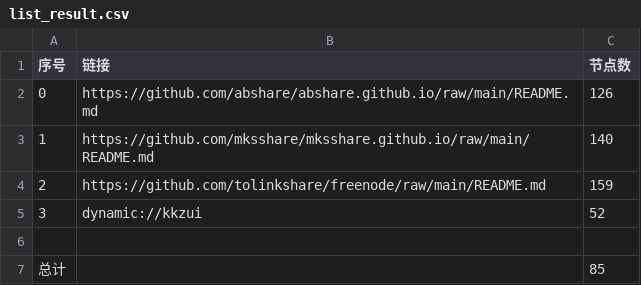
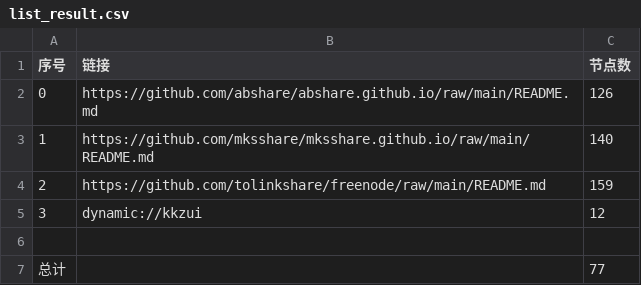
Before and after one commit to obscure1990/v2sub, a CSV file: list_result.csv, drawn as a sheet.

```diff
--- a/list_result.csv
+++ b/list_result.csv
@@ -4,4 +4,4 @@
 2,https://github.com/tolinkshare/freenode/raw/main/README.md,159
-3,dynamic://kkzui,52
+3,dynamic://kkzui,12
 
-总计,,85
+总计,,77
```
Also changed, not shown: 15 other files.
